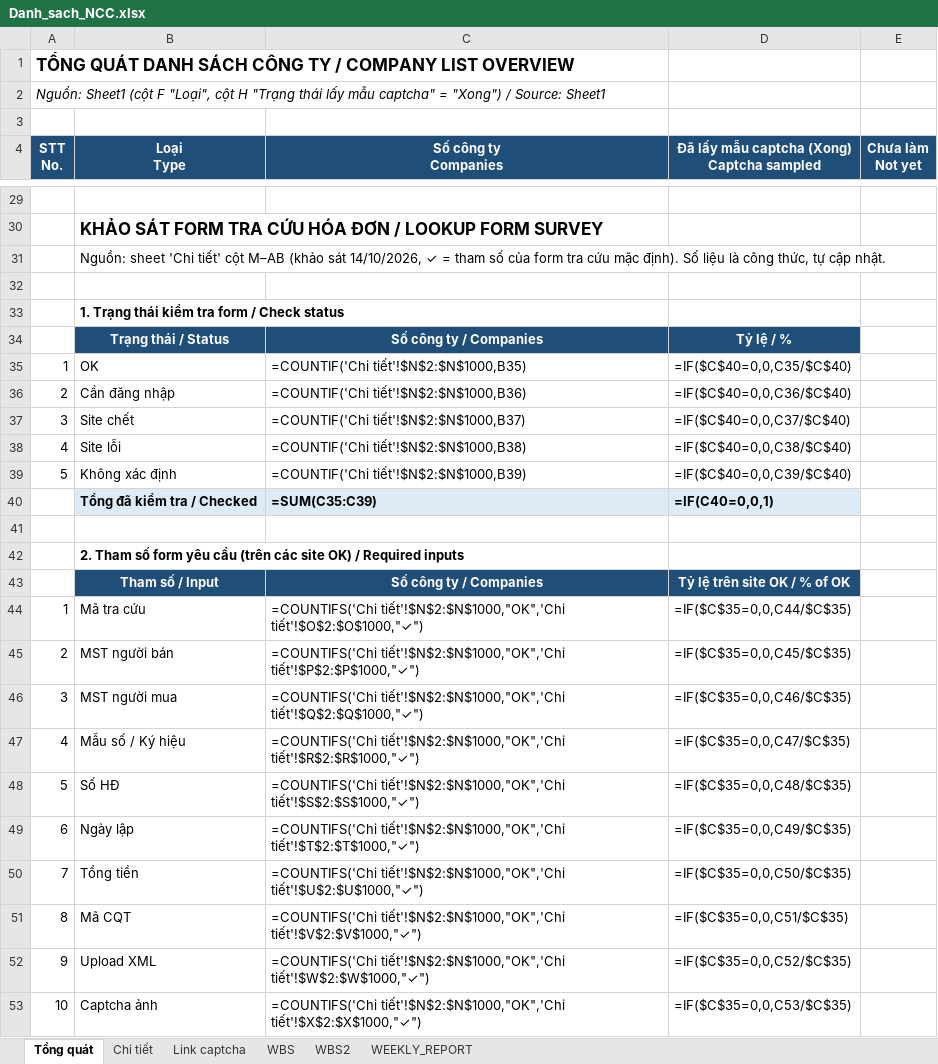
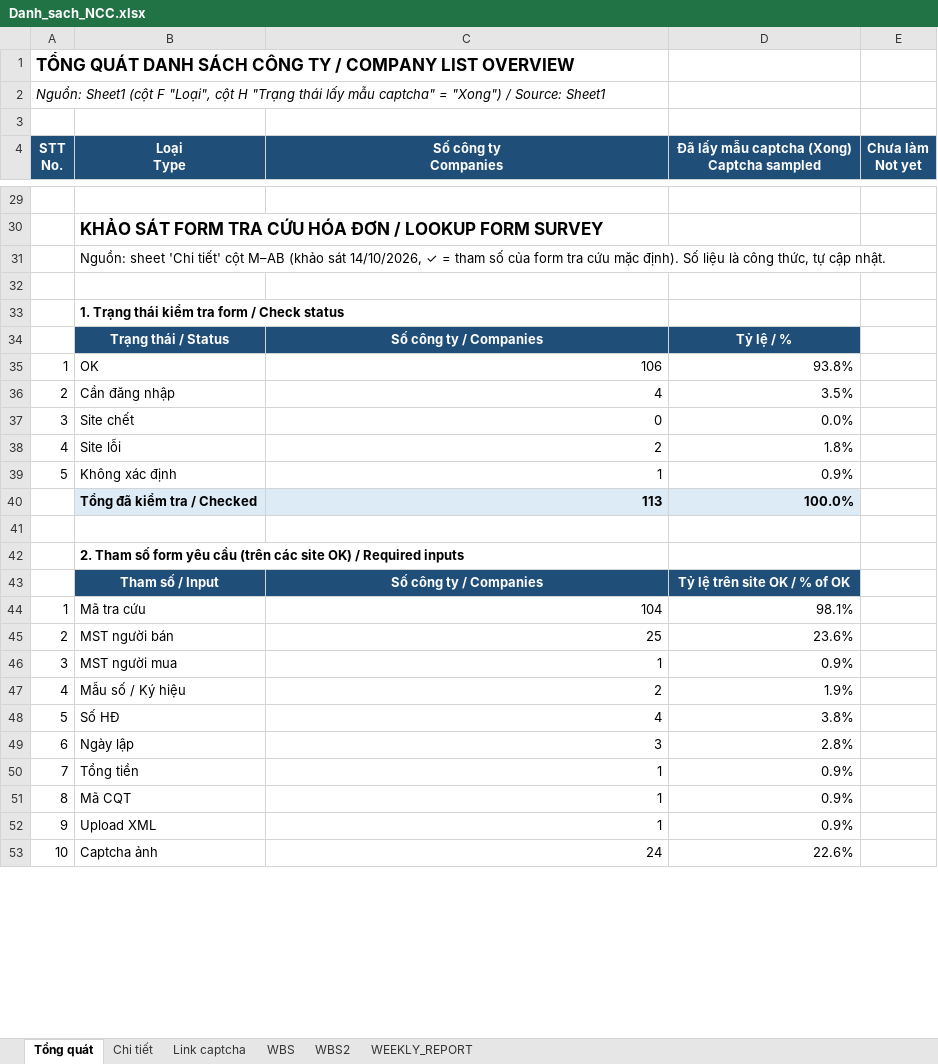
Before and after one commit to wetaxsetting/we-scraping, an Excel workbook: docs/Danh_sach_NCC.xlsx, sheet Tổng quát, drawn as a sheet; only a part is shown, gaps mark what is left out; values as stored, in another font and other column widths than the file's, no borders; formulas without a stored value are shown as written; removed rows and columns are numbered as before the commit, all else as after; the diff covers the shown part only; the diff names each change by its address in the sheet, - before the commit and + after, or states it on an @@ line.

```diff
--- a/docs/Danh_sach_NCC.xlsx (sheet Tổng quát)
+++ b/docs/Danh_sach_NCC.xlsx (sheet Tổng quát)
-C35 (Số công ty Companies): =COUNTIF('Chi tiết'!$N$2:$N$1000,B35)
+C35 (Số công ty Companies): 106
-D35: =IF($C$40=0,0,C35/$C$40)
+D35: 93.8%
-C36 (Số công ty Companies): =COUNTIF('Chi tiết'!$N$2:$N$1000,B36)
+C36 (Số công ty Companies): 4
-D36: =IF($C$40=0,0,C36/$C$40)
+D36: 3.5%
-C37 (Số công ty Companies): =COUNTIF('Chi tiết'!$N$2:$N$1000,B37)
+C37 (Số công ty Companies): 0
-D37: =IF($C$40=0,0,C37/$C$40)
+D37: 0.0%
-C38 (Số công ty Companies): =COUNTIF('Chi tiết'!$N$2:$N$1000,B38)
+C38 (Số công ty Companies): 2
-D38: =IF($C$40=0,0,C38/$C$40)
+D38: 1.8%
-C39 (Số công ty Companies): =COUNTIF('Chi tiết'!$N$2:$N$1000,B39)
+C39 (Số công ty Companies): 1
-D39: =IF($C$40=0,0,C39/$C$40)
+D39: 0.9%
-row 40:  | Tổng đã kiểm tra / Checked | =SUM(C35:C39) | =IF(C40=0,0,1)
+row 40:  | Tổng đã kiểm tra / Checked | 113 | 100.0%
-C44 (Số công ty Companies): =COUNTIFS('Chi tiết'!$N$2:$N$1000,"OK",'Chi tiết'!$O$2:$O$1000,"✓")
+C44 (Số công ty Companies): 104
-D44: =IF($C$35=0,0,C44/$C$35)
+D44: 98.1%
-C45 (Số công ty Companies): =COUNTIFS('Chi tiết'!$N$2:$N$1000,"OK",'Chi tiết'!$P$2:$P$1000,"✓")
+C45 (Số công ty Companies): 25
-D45: =IF($C$35=0,0,C45/$C$35)
+D45: 23.6%
-C46 (Số công ty Companies): =COUNTIFS('Chi tiết'!$N$2:$N$1000,"OK",'Chi tiết'!$Q$2:$Q$1000,"✓")
+C46 (Số công ty Companies): 1
-D46: =IF($C$35=0,0,C46/$C$35)
+D46: 0.9%
-C47 (Số công ty Companies): =COUNTIFS('Chi tiết'!$N$2:$N$1000,"OK",'Chi tiết'!$R$2:$R$1000,"✓")
+C47 (Số công ty Companies): 2
-D47: =IF($C$35=0,0,C47/$C$35)
+D47: 1.9%
-C48 (Số công ty Companies): =COUNTIFS('Chi tiết'!$N$2:$N$1000,"OK",'Chi tiết'!$S$2:$S$1000,"✓")
+C48 (Số công ty Companies): 4
-D48: =IF($C$35=0,0,C48/$C$35)
+D48: 3.8%
-C49 (Số công ty Companies): =COUNTIFS('Chi tiết'!$N$2:$N$1000,"OK",'Chi tiết'!$T$2:$T$1000,"✓")
+C49 (Số công ty Companies): 3
-D49: =IF($C$35=0,0,C49/$C$35)
+D49: 2.8%
-C50 (Số công ty Companies): =COUNTIFS('Chi tiết'!$N$2:$N$1000,"OK",'Chi tiết'!$U$2:$U$1000,"✓")
+C50 (Số công ty Companies): 1
-D50: =IF($C$35=0,0,C50/$C$35)
+D50: 0.9%
-C51 (Số công ty Companies): =COUNTIFS('Chi tiết'!$N$2:$N$1000,"OK",'Chi tiết'!$V$2:$V$1000,"✓")
+C51 (Số công ty Companies): 1
-D51: =IF($C$35=0,0,C51/$C$35)
+D51: 0.9%
-C52 (Số công ty Companies): =COUNTIFS('Chi tiết'!$N$2:$N$1000,"OK",'Chi tiết'!$W$2:$W$1000,"✓")
+C52 (Số công ty Companies): 1
-D52: =IF($C$35=0,0,C52/$C$35)
+D52: 0.9%
-C53 (Số công ty Companies): =COUNTIFS('Chi tiết'!$N$2:$N$1000,"OK",'Chi tiết'!$X$2:$X$1000,"✓")
+C53 (Số công ty Companies): 24
-D53: =IF($C$35=0,0,C53/$C$35)
+D53: 22.6%
```
Also changed, not shown: 5 added rows, 5 removed rows and 116 edited cells elsewhere in this sheet, sheet Chi tiết, sheet WEEKLY_REPORT, sheet WBS2, hidden cells.
